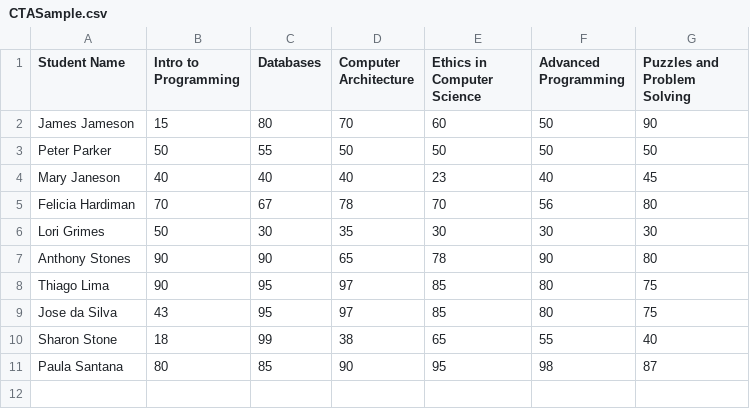
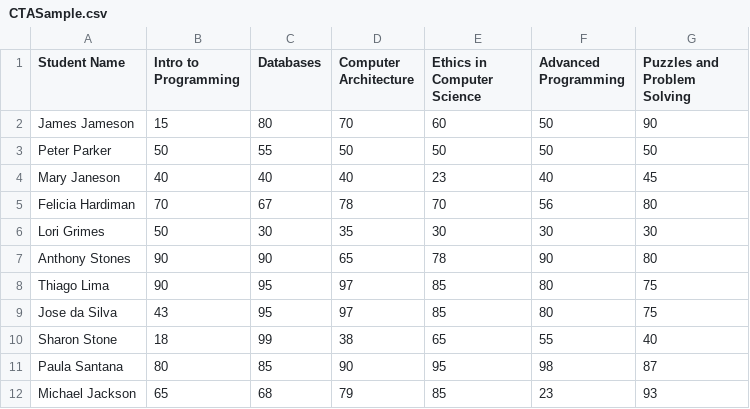
Before and after one commit to thenriq/Multi-Paradigm_Programming, a CSV file: CTASample.csv (was C/CTASample.csv), drawn as a sheet.

```diff
--- a/C/CTASample.csv
+++ b/CTASample.csv
@@ -11 +11,2 @@ Sharon Stone,18,99,38,65,55,40
 Paula Santana,80,85,90,95,98,87
+Michael Jackson,65,68,79,85,23,93
```
Also changed, not shown: 31 other files.
